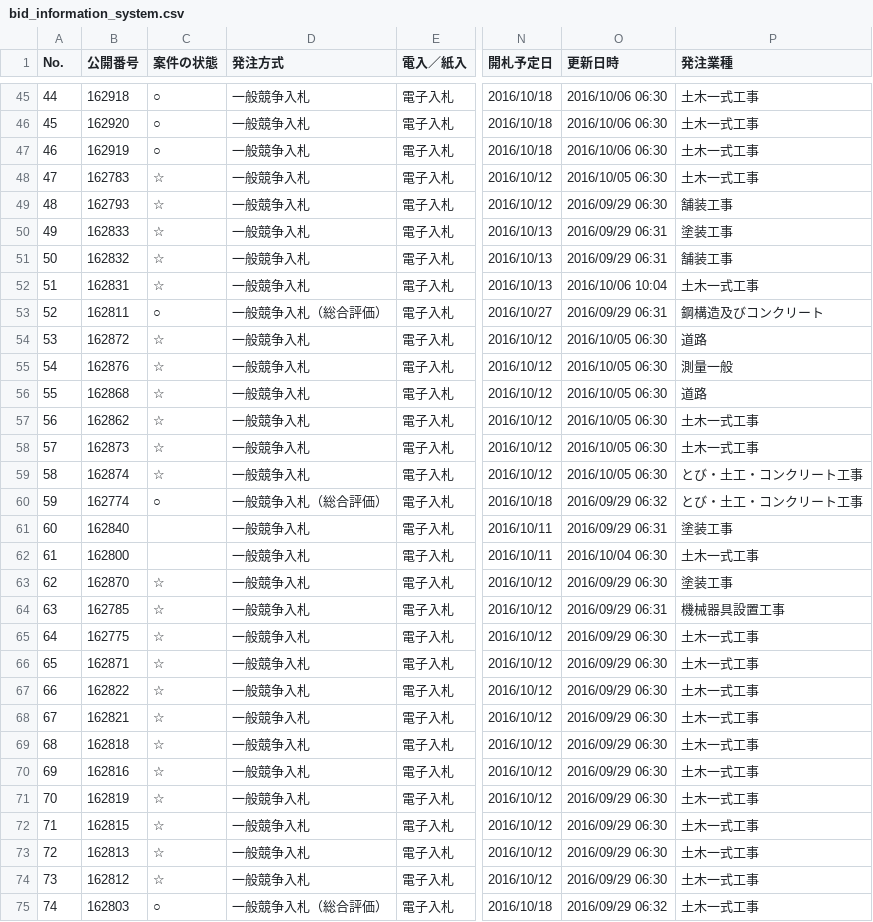
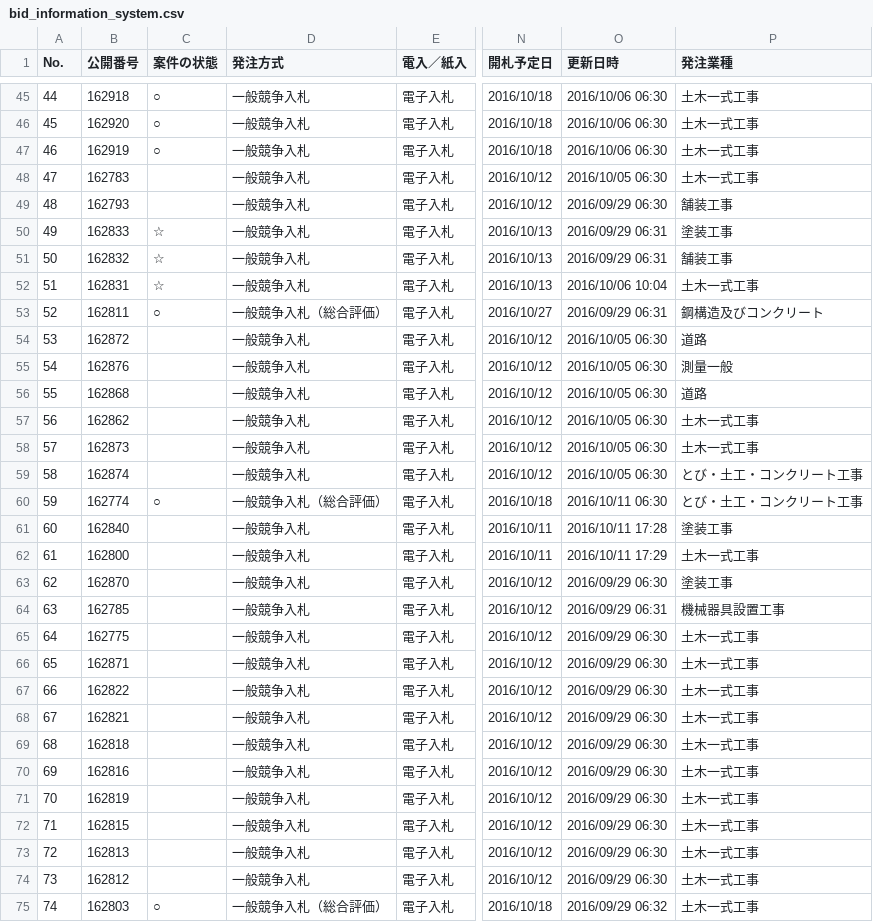
Before and after one commit to wakayama-pref-org/bid_information_system, a CSV file: CSV/bid_information_system.csv, drawn as a sheet; only a part is shown, gaps mark what is left out; the diff covers the shown part only; the diff names each change by its address in the sheet, - before the commit and + after, or states it on an @@ line.

```diff
--- a/CSV/bid_information_system.csv
+++ b/CSV/bid_information_system.csv
-C48:C49 (案件の状態): ☆
+C48:C49 (案件の状態): (empty)
-C54:C59 (案件の状態): ☆
+C54:C59 (案件の状態): (empty)
-O60 (更新日時): 2016/09/29 06:32
+O60 (更新日時): 2016/10/11 06:30
-O61 (更新日時): 2016/09/29 06:31
+O61 (更新日時): 2016/10/11 17:28
-O62 (更新日時): 2016/10/04 06:30
+O62 (更新日時): 2016/10/11 17:29
-C63:C74 (案件の状態): ☆
+C63:C74 (案件の状態): (empty)
```
Also changed, not shown: 65 edited cells elsewhere in this file, 1 other file.
